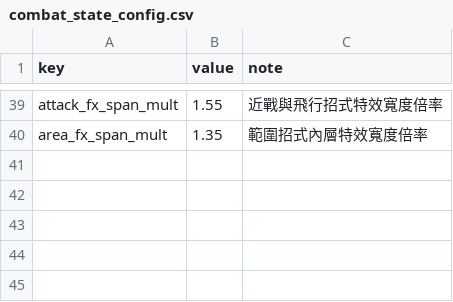
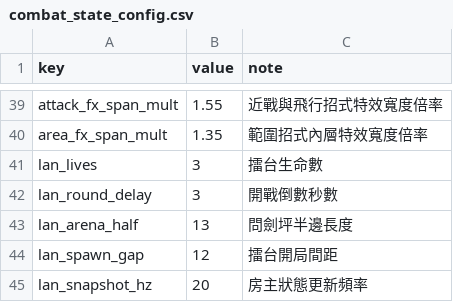
Before and after one commit to Benny021018/wuxia-rogue, a CSV file: data/combat_state_config.csv, drawn as a sheet; only a part is shown, gaps mark what is left out.

```diff
--- a/data/combat_state_config.csv
+++ b/data/combat_state_config.csv
@@ -40 +40,6 @@ attack_fx_span_mult,1.55,近戰與飛行招式特效寬度倍率
 area_fx_span_mult,1.35,範圍招式內層特效寬度倍率
+lan_lives,3,擂台生命數
+lan_round_delay,3,開戰倒數秒數
+lan_arena_half,13,問劍坪半邊長度
+lan_spawn_gap,12,擂台開局間距
+lan_snapshot_hz,20,房主狀態更新頻率
```
Also changed, not shown: 19 other files.
